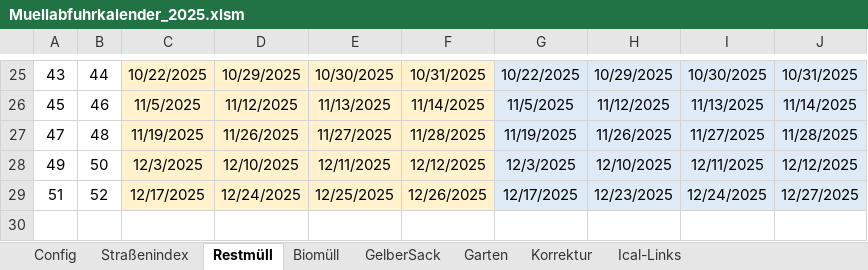
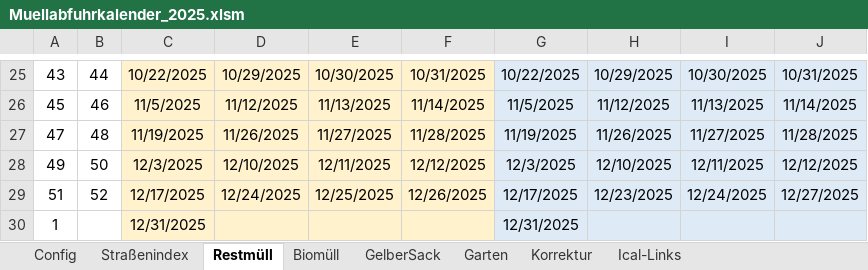
Before and after one commit to drewsth/abfallkalender, an Excel workbook: 2025/Muellabfuhrkalender_2025.xlsm, sheet Restmüll, drawn as a sheet; only a part is shown, gaps mark what is left out; values as stored, in another font and other column widths than the file's, no borders; charts and pictures and conditional formats not drawn; the diff names each change by its address in the sheet, - before the commit and + after, or states it on an @@ line.

```diff
--- a/2025/Muellabfuhrkalender_2025.xlsm (sheet Restmüll)
+++ b/2025/Muellabfuhrkalender_2025.xlsm (sheet Restmüll)
+row 30: 1 |  | 12/31/2025 |  |  |  | 12/31/2025
```
Also changed, not shown: sheet Ical-Links, sheet Garten, 19 other files.
